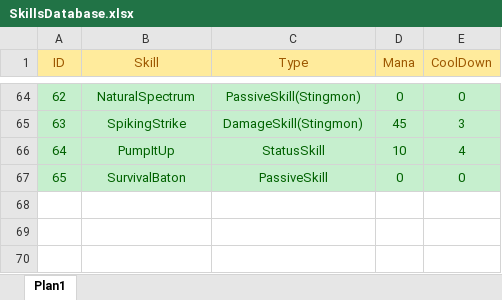
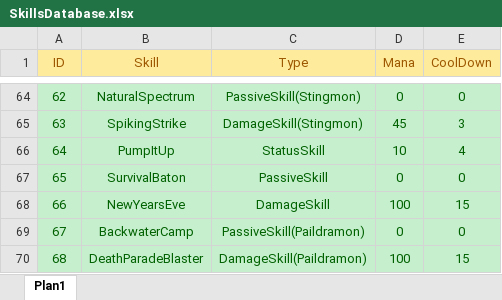
Before and after one commit to TheTheqs/DRoque-Lite, an Excel workbook: documentation/SkillsDatabase.xlsx, sheet Plan1, drawn as a sheet; only a part is shown, gaps mark what is left out; values as stored, in another font and other column widths than the file's, no borders; the diff names each change by its address in the sheet, - before the commit and + after, or states it on an @@ line.

```diff
--- a/documentation/SkillsDatabase.xlsx (sheet Plan1)
+++ b/documentation/SkillsDatabase.xlsx (sheet Plan1)
+row 68: 66 | NewYearsEve | DamageSkill | 100 | 15
+row 69: 67 | BackwaterCamp | PassiveSkill(Paildramon) | 0 | 0
+row 70: 68 | DeathParadeBlaster | DamageSkill(Paildramon) | 100 | 15
```
Also changed, not shown: documentation/DigimonDataBase.xlsx, 29 other files.
